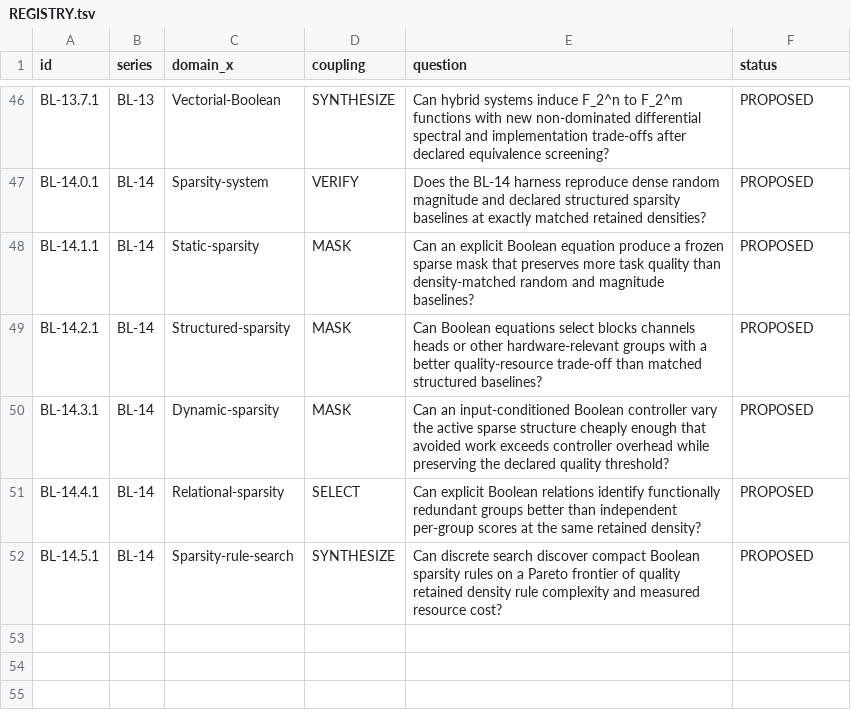
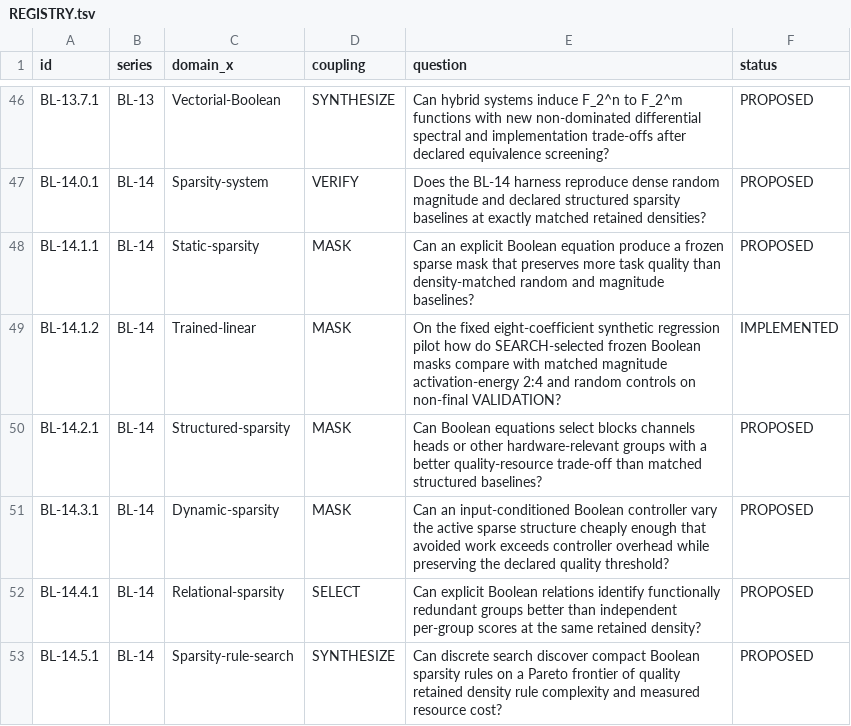
Before and after one commit to Memorithm/BooleanLab, a TSV file: experiments/REGISTRY.tsv, drawn as a sheet; only a part is shown, gaps mark what is left out.

Commit message:
research(bl14): register trained linear pilot separately from general claims

```diff
--- a/experiments/REGISTRY.tsv
+++ b/experiments/REGISTRY.tsv
@@ -48,2 +48,3 @@ BL-14.0.1	BL-14	Sparsity-system	VERIFY	Does the BL-14 harness reproduce dense ra
 BL-14.1.1	BL-14	Static-sparsity	MASK	Can an explicit Boolean equation produce a frozen sparse mask that preserves more task quality than density-matched random and magnitude baselines?	PROPOSED
+BL-14.1.2	BL-14	Trained-linear	MASK	On the fixed eight-coefficient synthetic regression pilot how do SEARCH-selected frozen Boolean masks compare with matched magnitude activation-energy 2:4 and random controls on non-final VALIDATION?	IMPLEMENTED
 BL-14.2.1	BL-14	Structured-sparsity	MASK	Can Boolean equations select blocks channels heads or other hardware-relevant groups with a better quality-resource trade-off than matched structured baselines?	PROPOSED
```
